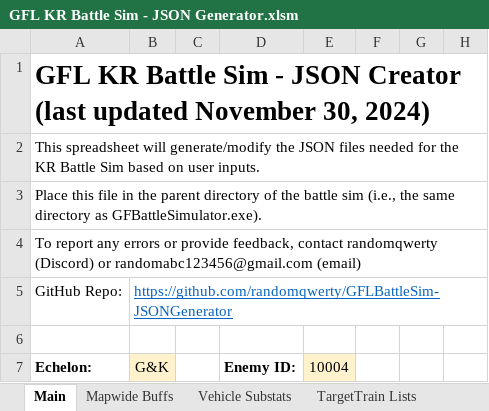
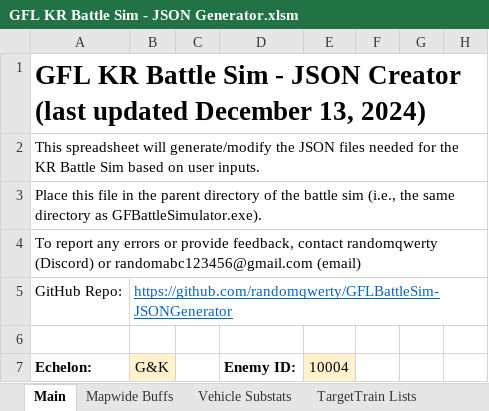
Before and after one commit to randomqwerty/GFLBattleSim-JSONGenerator, an Excel workbook: GFL KR Battle Sim - JSON Generator.xlsm, sheet Main, drawn as a sheet; only a part is shown; values as stored, in another font and other column widths than the file's, no borders; charts and pictures and conditional formats not drawn; the diff names each change by its address in the sheet, - before the commit and + after, or states it on an @@ line.

```diff
--- a/GFL KR Battle Sim - JSON Generator.xlsm (sheet Main)
+++ b/GFL KR Battle Sim - JSON Generator.xlsm (sheet Main)
-A1 (Echelon:): …(last updated November 30, 2024)
+A1 (Echelon:): …(last updated December 13, 2024)
```
Also changed, not shown: 1 other file.
